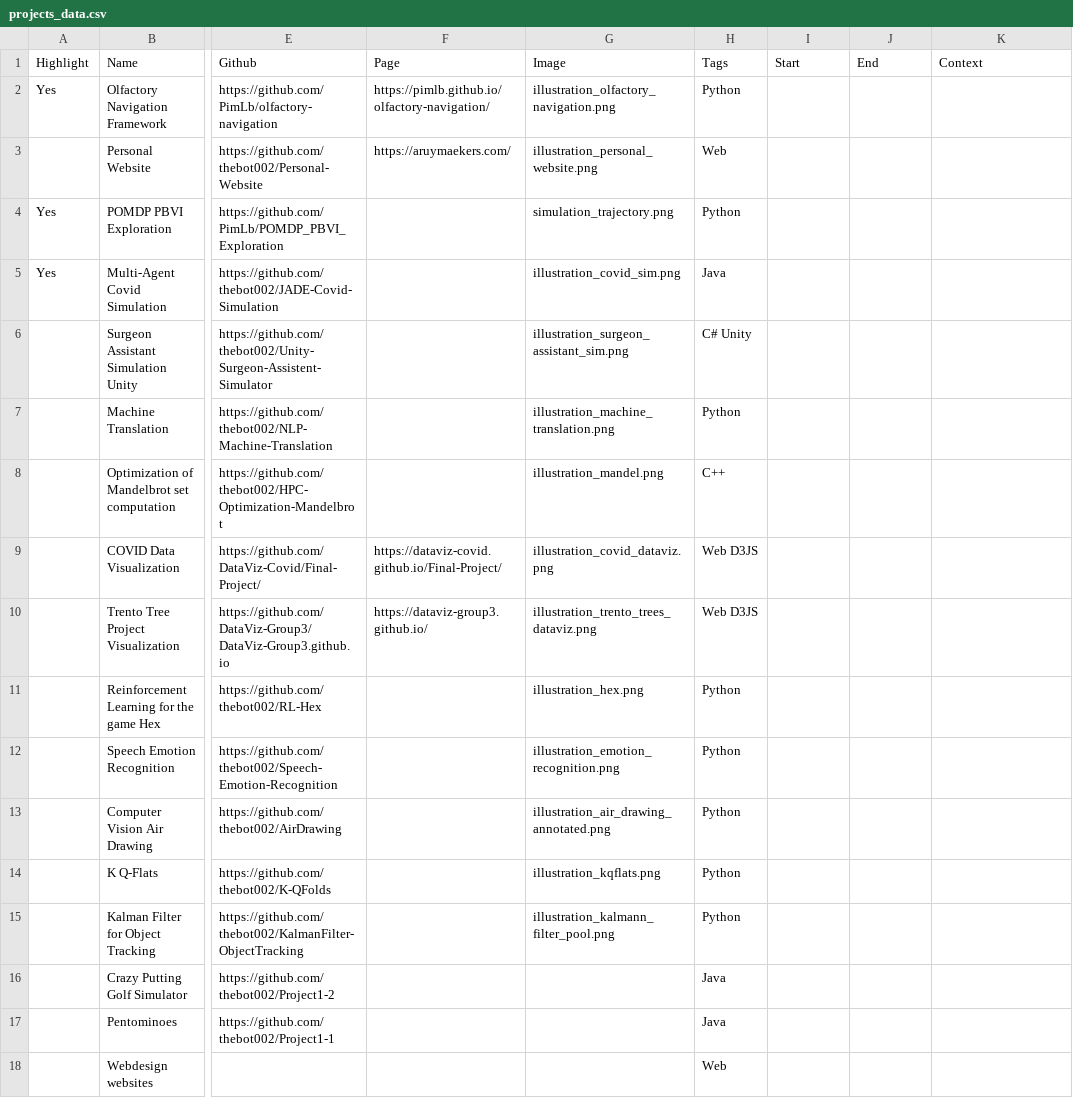
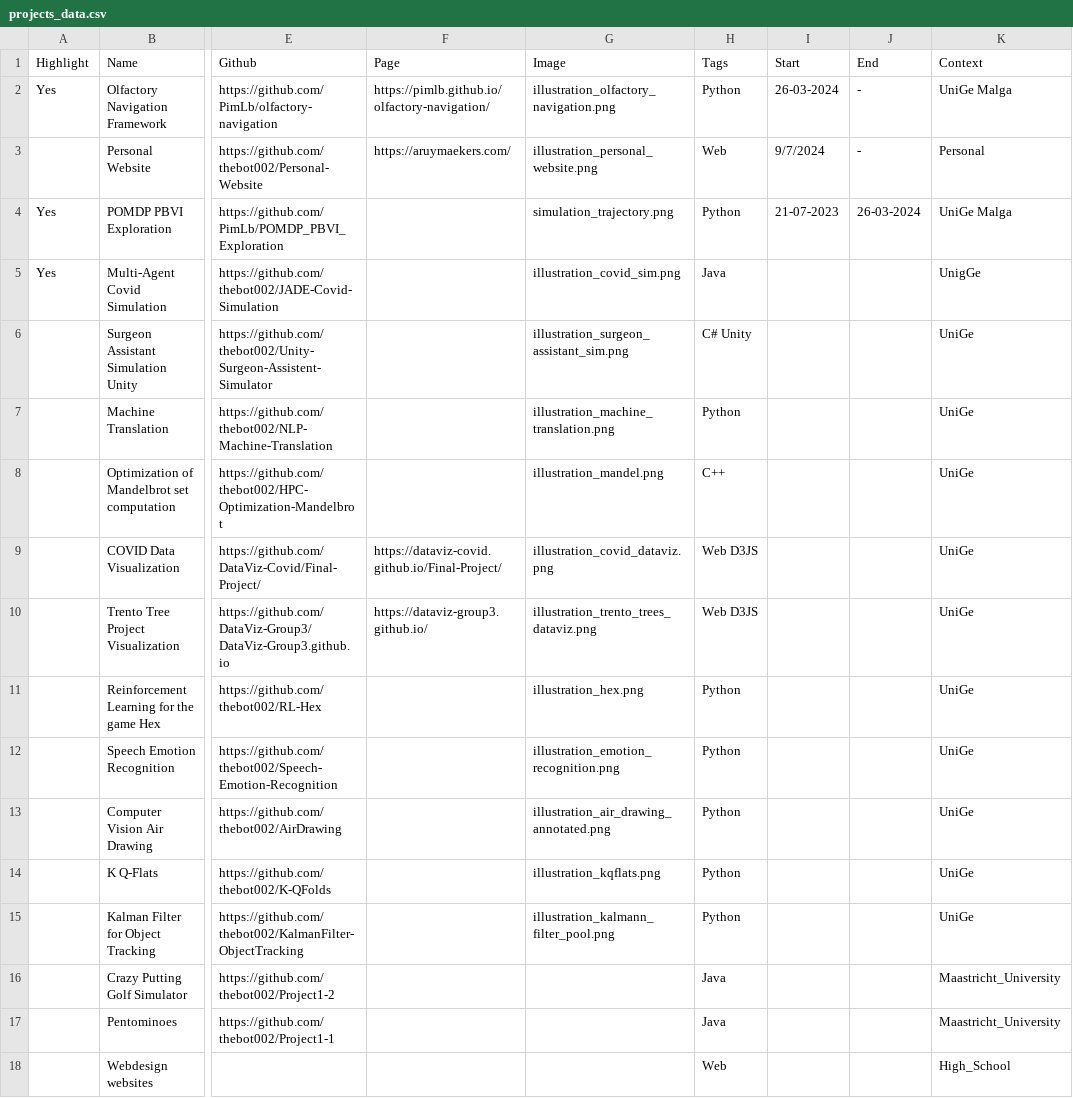
Before and after one commit to thebot002/Personal-Website, a CSV file: projects/projects_data.csv, drawn as a sheet; only a part is shown, gaps mark what is left out; the diff names each change by its address in the sheet, - before the commit and + after, or states it on an @@ line.

```diff
--- a/projects/projects_data.csv
+++ b/projects/projects_data.csv
-I2 (Start): (empty)
+I2 (Start): 26-03-2024
-J2:J3 (End): (empty)
+J2:J3 (End): -
-K2 (Context): (empty)
+K2 (Context): UniGe Malga
-I3 (Start): (empty)
+I3 (Start): 9/7/2024
-K3 (Context): (empty)
+K3 (Context): Personal
-I4 (Start): (empty)
+I4 (Start): 21-07-2023
-J4 (End): (empty)
+J4 (End): 26-03-2024
-K4 (Context): (empty)
+K4 (Context): UniGe Malga
-K5 (Context): (empty)
+K5 (Context): UnigGe
-K6:K15 (Context): (empty)
+K6:K15 (Context): UniGe
-K16:K17 (Context): (empty)
+K16:K17 (Context): Maastricht_University
-K18 (Context): (empty)
+K18 (Context): High_School
```
Also changed, not shown: 3 other files.
